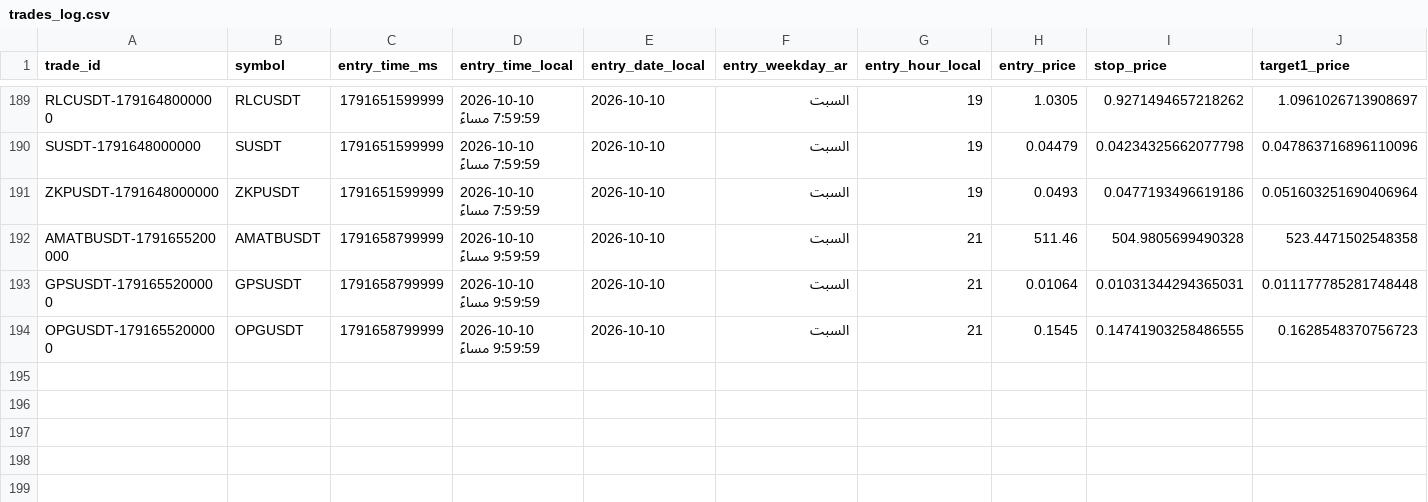
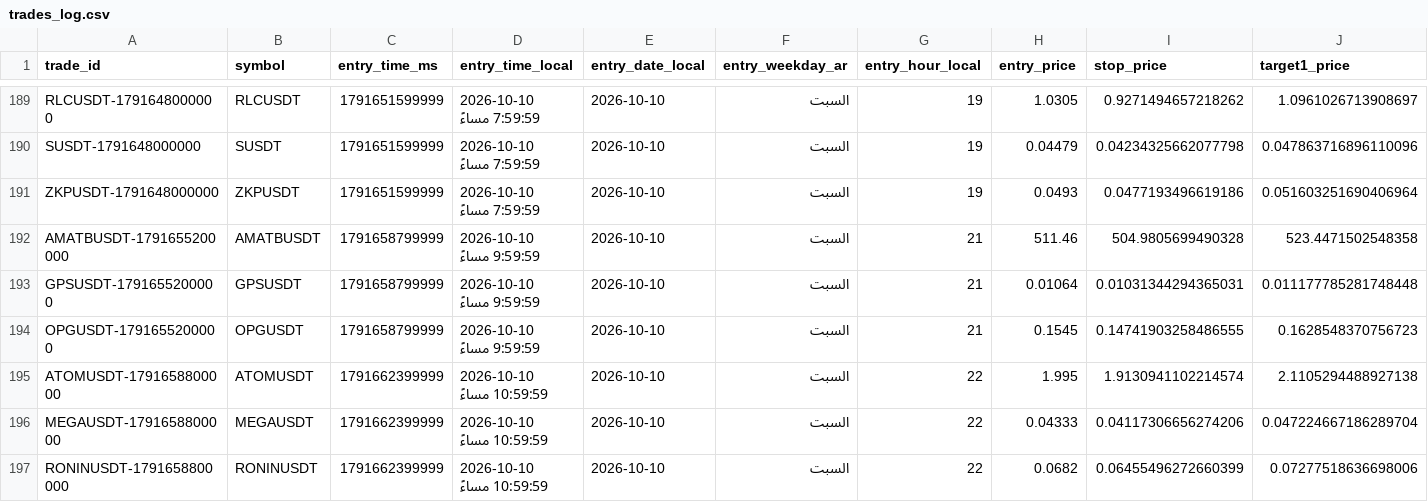
Before and after one commit to turky4500/binance-spot-usdt-signal-bot, a CSV file: data/trades_log.csv, drawn as a sheet; only a part is shown, gaps mark what is left out; rows hold the shown columns only; the diff names each change by its address in the sheet, - before the commit and + after, or states it on an @@ line.

```diff
--- a/data/trades_log.csv
+++ b/data/trades_log.csv
+row 195: ATOMUSDT-1791658800000 | ATOMUSDT | 1791662399999 | 2026-10-10 10:59:59 مساءً | 2026-10-10 | السبت | 22 | 1.995 | 1.9130941102214574 | 2.1105294488927138
+row 196: MEGAUSDT-1791658800000 | MEGAUSDT | 1791662399999 | 2026-10-10 10:59:59 مساءً | 2026-10-10 | السبت | 22 | 0.04333 | 0.04117306656274206 | 0.047224667186289704
+row 197: RONINUSDT-1791658800000 | RONINUSDT | 1791662399999 | 2026-10-10 10:59:59 مساءً | 2026-10-10 | السبت | 22 | 0.0682 | 0.06455496272660399 | 0.07277518636698006
```
Also changed, not shown: 1 other file.
